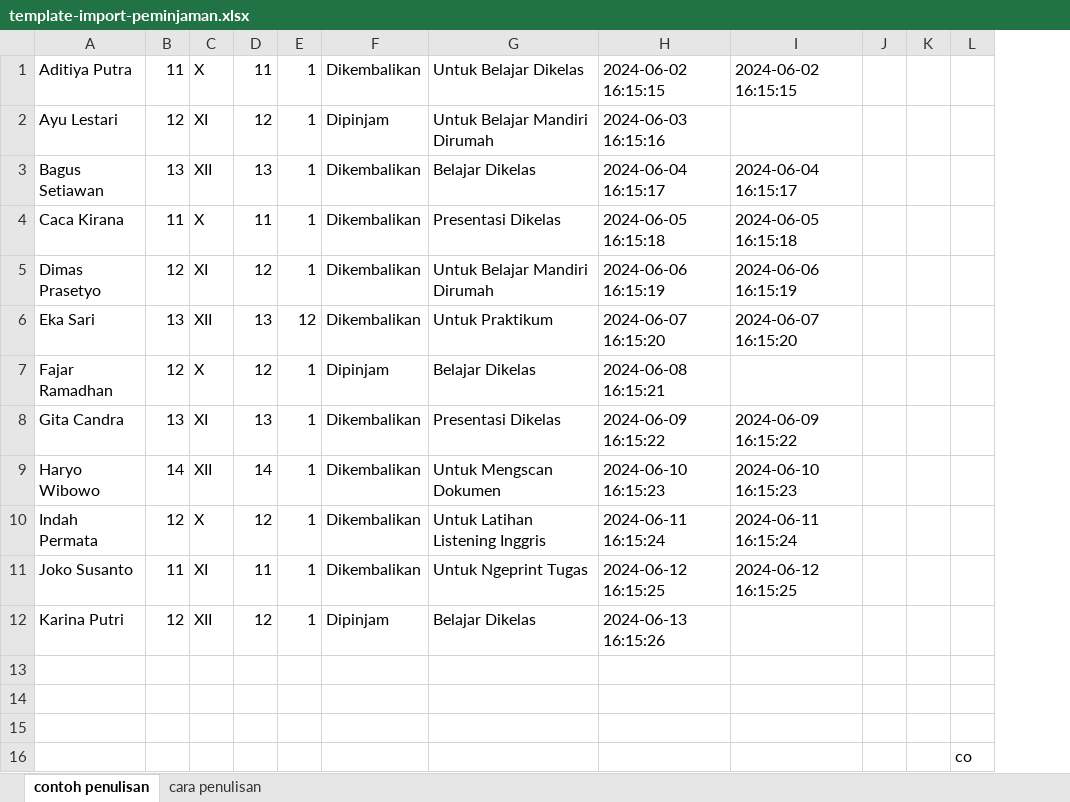
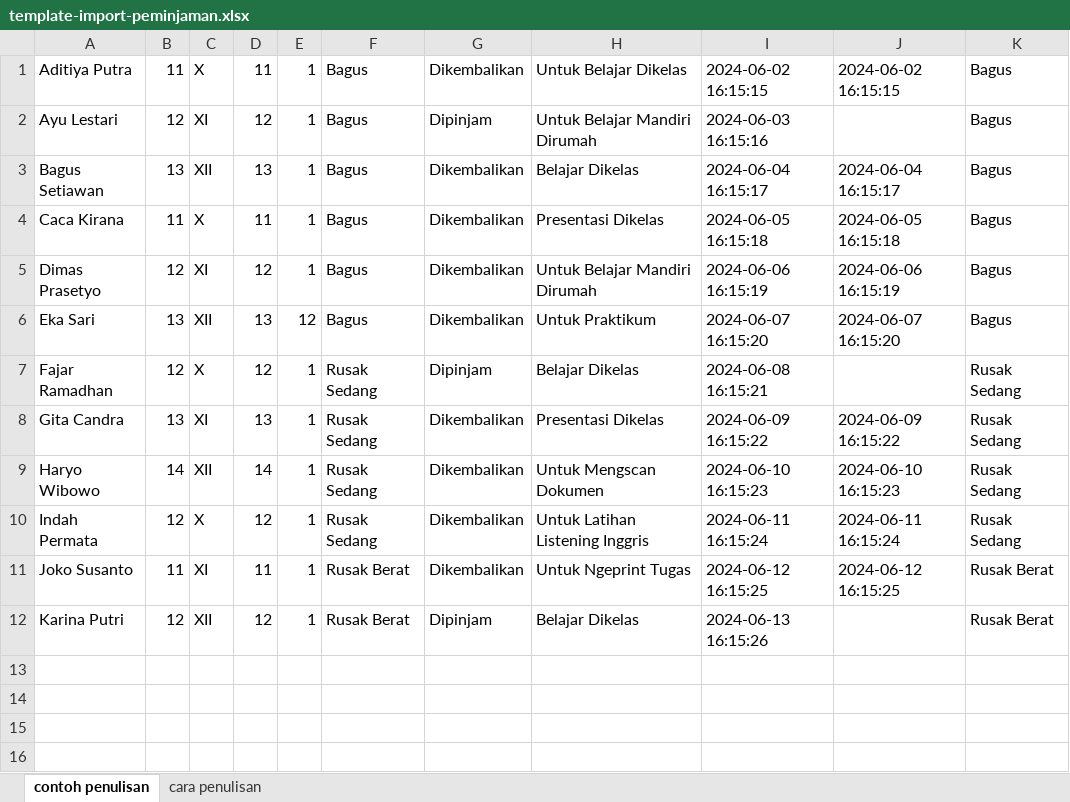
Before and after one commit to ryangandi46/siapApp, an Excel workbook: public/templateExcel/template-import-peminjaman.xlsx, sheet contoh penulisan, drawn as a sheet; values as stored, in another font and other column widths than the file's, no borders; removed rows and columns are numbered as before the commit, all else as after; the diff names each change by its address in the sheet, - before the commit and + after, or states it on an @@ line.

```diff
--- a/public/templateExcel/template-import-peminjaman.xlsx (sheet contoh penulisan)
+++ b/public/templateExcel/template-import-peminjaman.xlsx (sheet contoh penulisan)
+column F, rows 1-12: Bagus | Bagus | Bagus | Bagus | Bagus | Bagus | Rusak Sedang | Rusak Sedang | Rusak Sedang | Rusak Sedang | Rusak Berat | Rusak Berat
-column J, empty
-column K, empty
-column L, empty
+column K, rows 1-12: Bagus | Bagus | Bagus | Bagus | Bagus | Bagus | Rusak Sedang | Rusak Sedang | Rusak Sedang | Rusak Sedang | Rusak Berat | Rusak Berat
-row 13: (empty)
-row 14: (empty)
-row 15: (empty)
-row 16:  |  |  |  |  |  |  |  |  |  |  | co
```
Also changed, not shown: sheet cara penulisan, public/PeminjamanData/importPeminjaman.xlsx, 18 other files.
